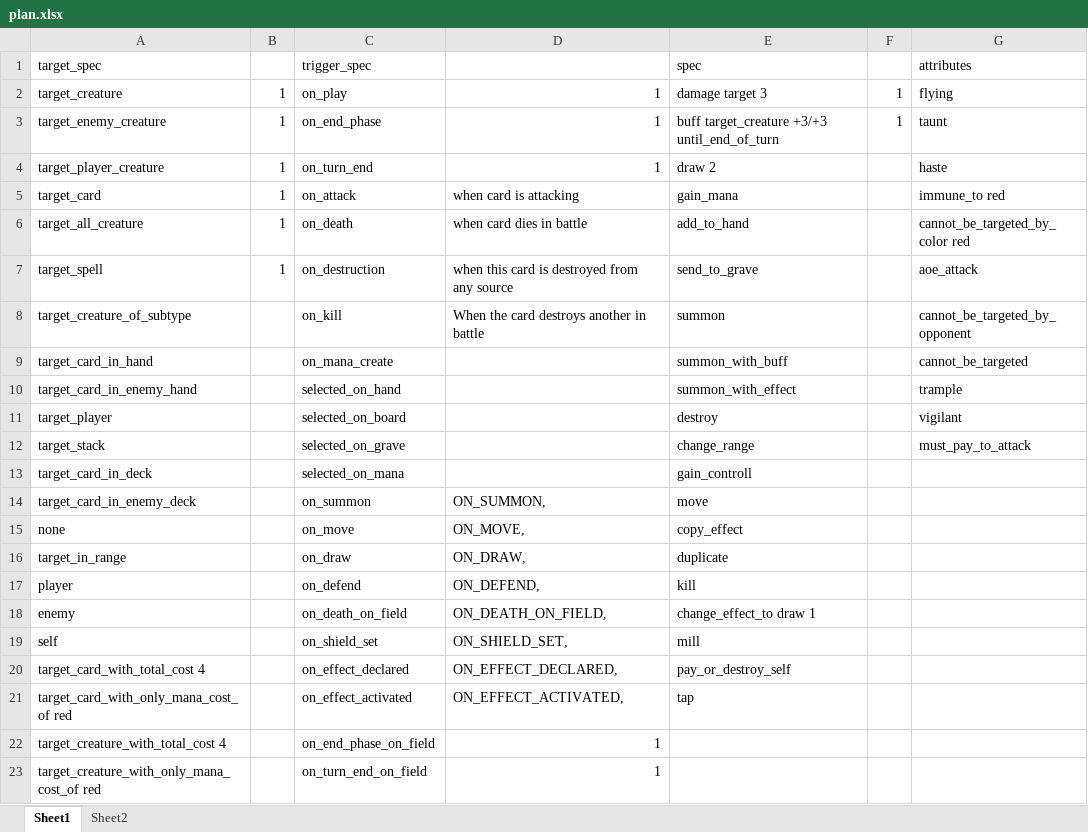
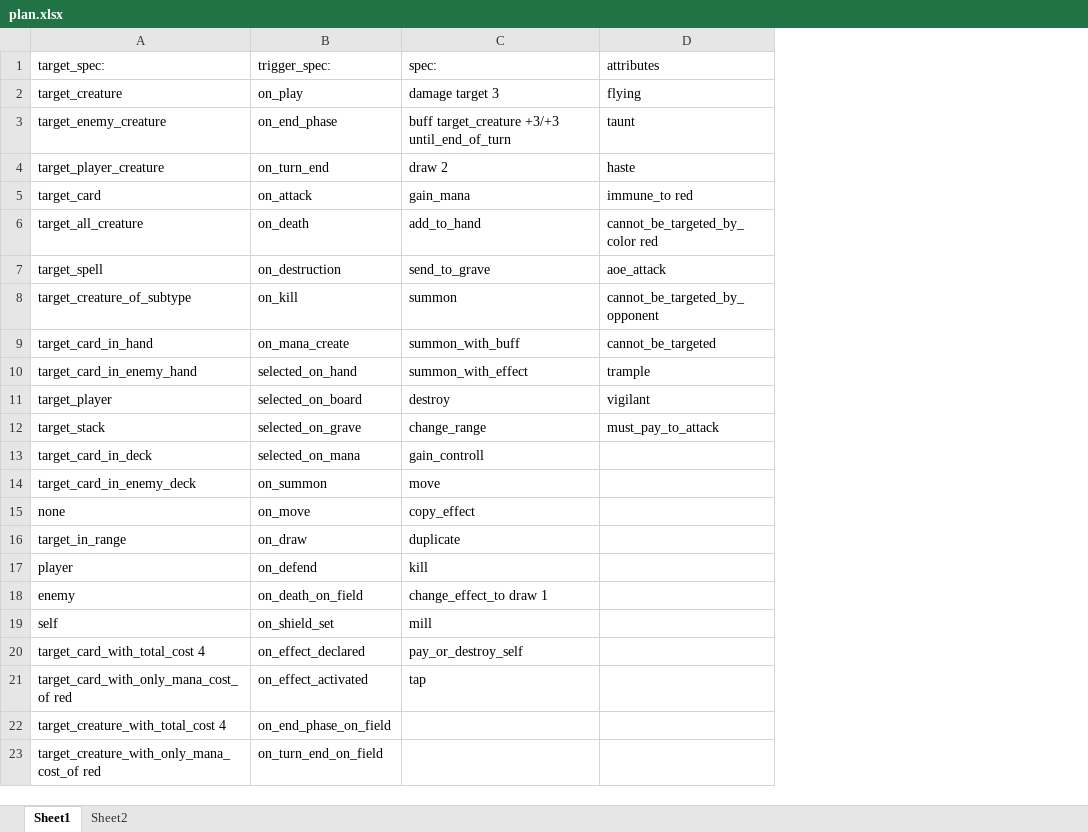
Before and after one commit to arjolfilipi1/mtg_clone, an Excel workbook: plan.xlsx, sheet Sheet1, drawn as a sheet; values as stored, in another font and other column widths than the file's, no borders; conditional formats not drawn; removed rows and columns are numbered as before the commit, all else as after; the diff names each change by its address in the sheet, - before the commit and + after, or states it on an @@ line.

```diff
--- a/plan.xlsx (sheet Sheet1)
+++ b/plan.xlsx (sheet Sheet1)
-column B, rows 2-7: all 1
-column D, rows 2-23: 1 | 1 | 1 | when card is attacking | when card dies in battle | when this card is destroyed from any source | When the card destroys another in battle |  |  |  |  |  | ON_SUMMON, | ON_MOVE, | ON_DRAW, | ON_DEFEND, | ON_DEATH_ON_FIELD, | ON_SHIELD_SET, | ON_EFFECT_DECLARED, | ON_EFFECT_ACTIVATED, | 1 | 1
-column F, rows 2-3: 1 | 1
-A1: target_spec
+A1: target_spec:
-B1: trigger_spec
+B1: trigger_spec:
-C1: spec
+C1: spec:
```
Also changed, not shown: 2 other files.
